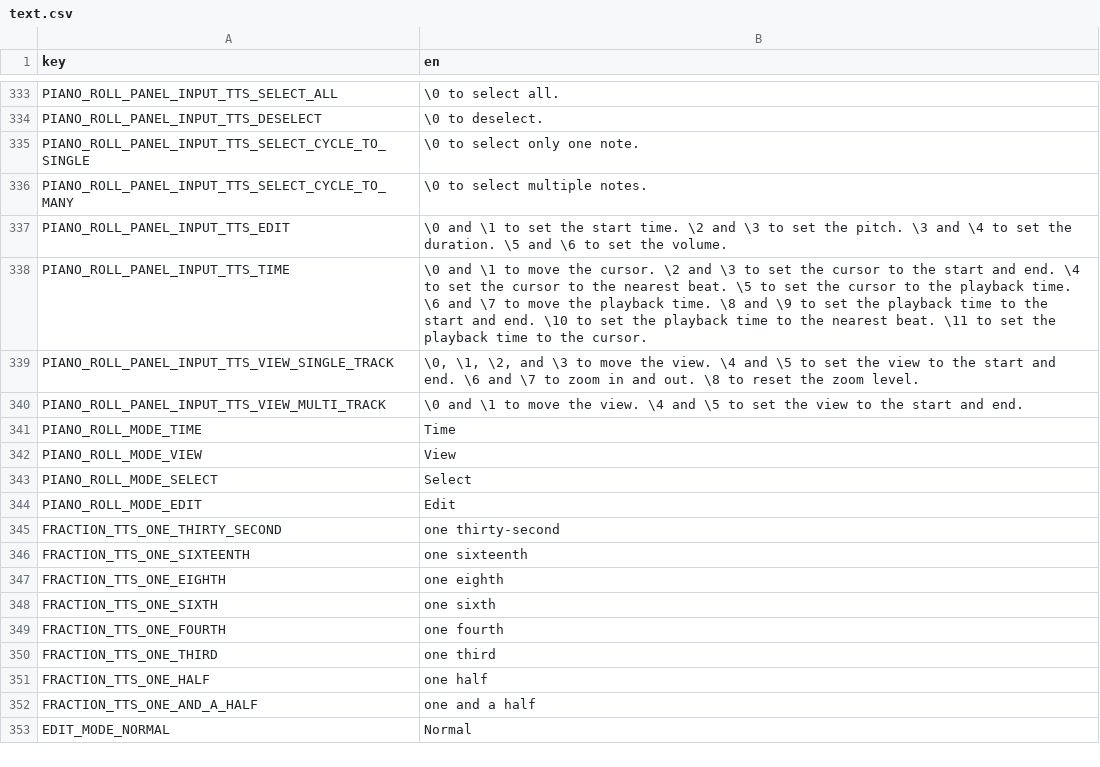
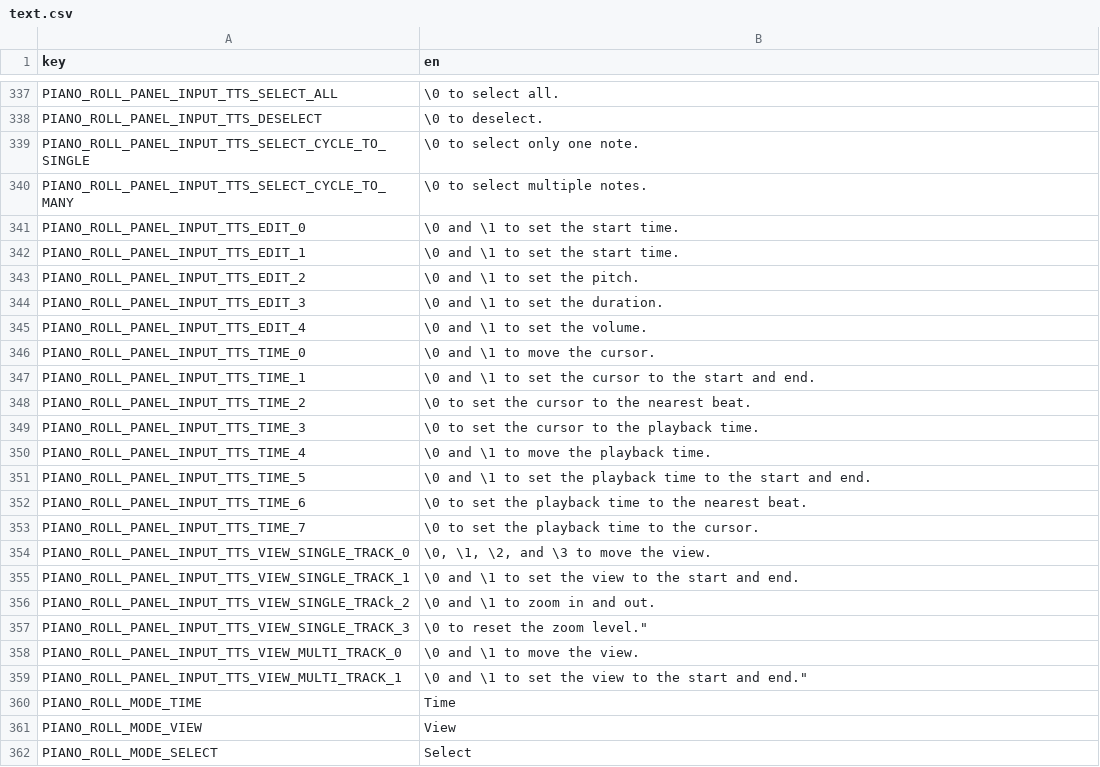
Before and after one commit to subalterngames/cacophony, a CSV file: data/text.csv, drawn as a sheet; only a part is shown, gaps mark what is left out; the shorter side is filled out with more unchanged rows; the diff covers the shown part only.

```diff
--- a/data/text.csv
+++ b/data/text.csv
@@ -336,6 +340,21 @@ PIANO_ROLL_PANEL_INPUT_TTS_SELECT_CYCLE_TO_SINGLE,\0 to select only one note.
 PIANO_ROLL_PANEL_INPUT_TTS_SELECT_CYCLE_TO_MANY,\0 to select multiple notes.
-PIANO_ROLL_PANEL_INPUT_TTS_EDIT,\0 and \1 to set the start time. \2 and \3 to set the pitch. \3 and \4 to set the duration. \5 and \6 to set the volume.
-PIANO_ROLL_PANEL_INPUT_TTS_TIME,\0 and \1 to move the cursor. \2 and \3 to set the cursor to the start and end. \4 to set the cursor to the nearest beat. \5 to set the cursor to the playback time. \6 and \7 to move the playback time. \8 and \9 to set the playback time to the start and end. \10 to set the playback time to the nearest beat. \11 to set the playback time to the cursor.
-PIANO_ROLL_PANEL_INPUT_TTS_VIEW_SINGLE_TRACK,"\0, \1, \2, and \3 to move the view. \4 and \5 to set the view to the start and end. \6 and \7 to zoom in and out. \8 to reset the zoom level."
-PIANO_ROLL_PANEL_INPUT_TTS_VIEW_MULTI_TRACK,"\0 and \1 to move the view. \4 and \5 to set the view to the start and end."
+PIANO_ROLL_PANEL_INPUT_TTS_EDIT_0,\0 and \1 to set the start time.
+PIANO_ROLL_PANEL_INPUT_TTS_EDIT_1,\0 and \1 to set the start time.
+PIANO_ROLL_PANEL_INPUT_TTS_EDIT_2,\0 and \1 to set the pitch.
+PIANO_ROLL_PANEL_INPUT_TTS_EDIT_3,\0 and \1 to set the duration.
+PIANO_ROLL_PANEL_INPUT_TTS_EDIT_4,\0 and \1 to set the volume.
+PIANO_ROLL_PANEL_INPUT_TTS_TIME_0,\0 and \1 to move the cursor.
+PIANO_ROLL_PANEL_INPUT_TTS_TIME_1,\0 and \1 to set the cursor to the start and end.
+PIANO_ROLL_PANEL_INPUT_TTS_TIME_2,\0 to set the cursor to the nearest beat.
+PIANO_ROLL_PANEL_INPUT_TTS_TIME_3,\0 to set the cursor to the playback time.
+PIANO_ROLL_PANEL_INPUT_TTS_TIME_4,\0 and \1 to move the playback time.
+PIANO_ROLL_PANEL_INPUT_TTS_TIME_5,\0 and \1 to set the playback time to the start and end.
+PIANO_ROLL_PANEL_INPUT_TTS_TIME_6,\0 to set the playback time to the nearest beat.
+PIANO_ROLL_PANEL_INPUT_TTS_TIME_7,\0 to set the playback time to the cursor.
+PIANO_ROLL_PANEL_INPUT_TTS_VIEW_SINGLE_TRACK_0,"\0, \1, \2, and \3 to move the view."
+PIANO_ROLL_PANEL_INPUT_TTS_VIEW_SINGLE_TRACK_1,\0 and \1 to set the view to the start and end.
+PIANO_ROLL_PANEL_INPUT_TTS_VIEW_SINGLE_TRACk_2,\0 and \1 to zoom in and out.
+PIANO_ROLL_PANEL_INPUT_TTS_VIEW_SINGLE_TRACK_3,\0 to reset the zoom level."
+PIANO_ROLL_PANEL_INPUT_TTS_VIEW_MULTI_TRACK_0,\0 and \1 to move the view.
+PIANO_ROLL_PANEL_INPUT_TTS_VIEW_MULTI_TRACK_1,\0 and \1 to set the view to the start and end."
 PIANO_ROLL_MODE_TIME,Time
```
Also changed, not shown: 6 added rows and 2 removed rows elsewhere in this file, 5 other files.
